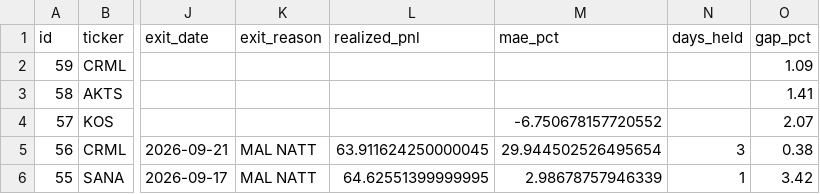
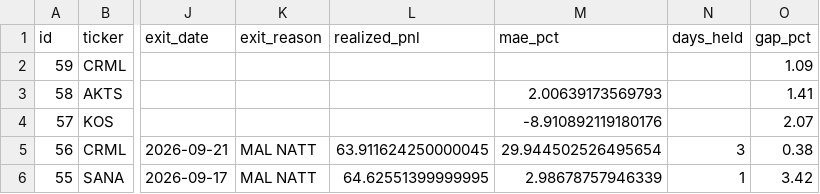
Before and after one commit to benjaminneilan16/small-cap, a CSV file: reports/positions_us.csv, drawn as a sheet; only a part is shown, gaps mark what is left out; the diff names each change by its address in the sheet, - before the commit and + after, or states it on an @@ line.

```diff
--- a/reports/positions_us.csv
+++ b/reports/positions_us.csv
-M3 (mae_pct): (empty)
+M3 (mae_pct): 2.00639173569793
-M4 (mae_pct): -6.750678157720552
+M4 (mae_pct): -8.910892119180176
```
Also changed, not shown: reports/orders_us.csv, 3 other files.
